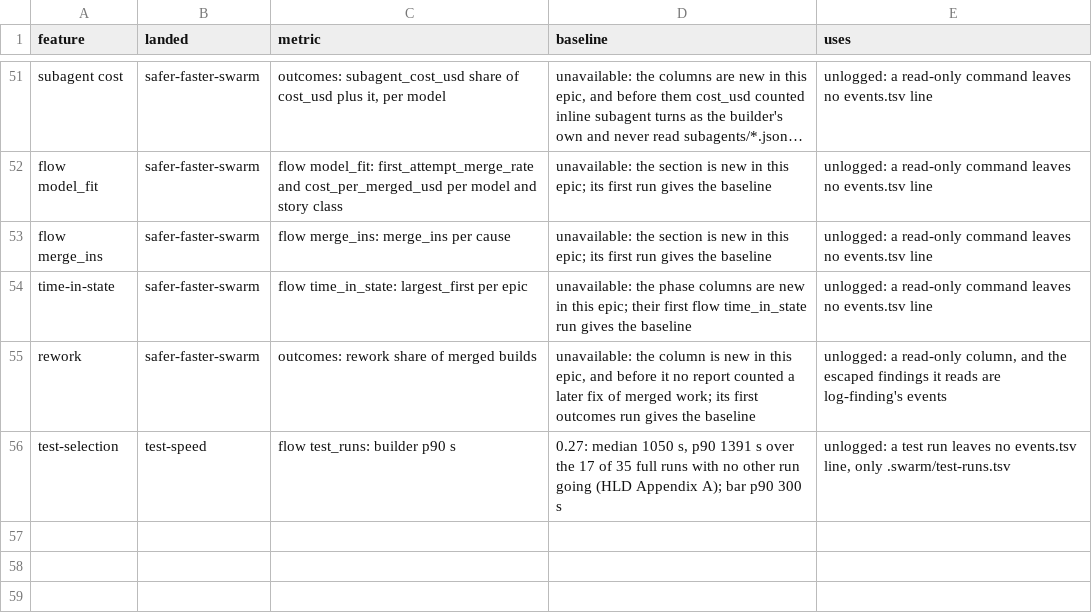
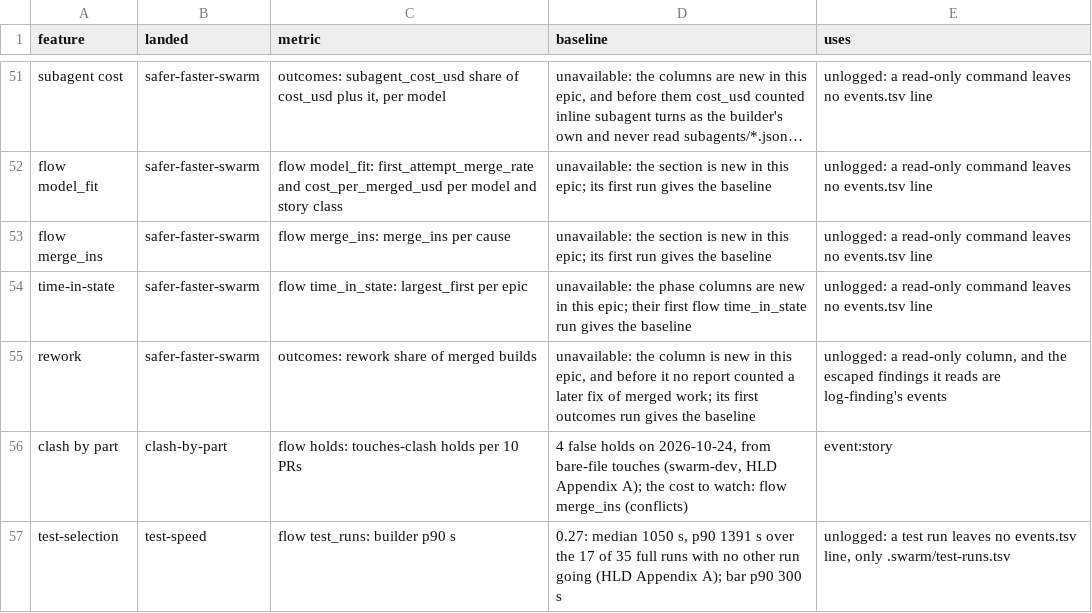
Before and after one commit to redscaresu/swarm-dev, a TSV file: docs/features.tsv, drawn as a sheet; only a part is shown, gaps mark what is left out; long unchanged cells end in ….

```diff
--- a/docs/features.tsv
+++ b/docs/features.tsv
@@ -55,2 +55,3 @@ time-in-state	safer-faster-swarm	flow time_in_state: largest_first per epic	unav
 rework	safer-faster-swarm	outcomes: rework share of merged builds	unavailable: the column is new in this epic, and before it no report counted a later fix of merged work; its first outcomes run gives the baseline	unlogged: a read-only column, and the escaped findings it reads are log-finding's events
+clash by part	clash-by-part	flow holds: touches-clash holds per 10 PRs	4 false holds on 2026-10-24, from bare-file touches (swarm-dev, HLD Appendix A); the cost to watch: flow merge_ins (conflicts)	event:story
 test-selection	test-speed	flow test_runs: builder p90 s	0.27: median 1050 s, p90 1391 s over the 17 of 35 full runs with no other run going (HLD Appendix A); bar p90 300 s	unlogged: a test run leaves no events.tsv line, only .swarm/test-runs.tsv
```
Also changed, not shown: 9 other files.
